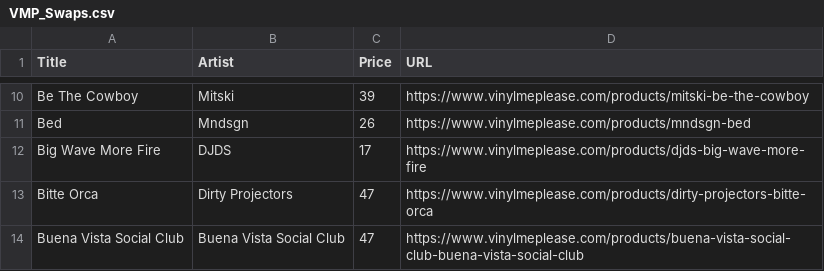
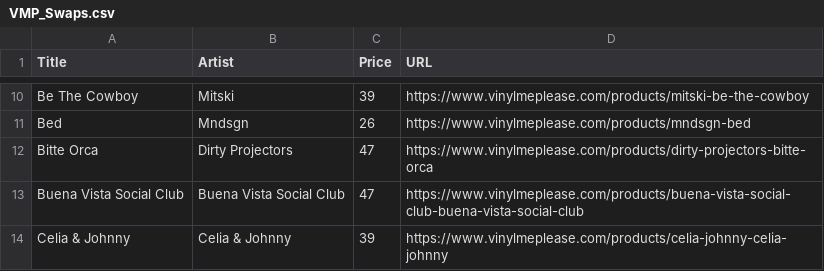
Before and after one commit to sircrumpet/vmp-swaps, a CSV file: VMP_Swaps.csv, drawn as a sheet; only a part is shown, gaps mark what is left out; the shorter side is filled out with more unchanged rows.

Commit message:
1 swap removed
  Title: Big Wave More Fire
  Artist: DJDS
  Price: 17
  URL: https://www.vinylmeplease.com/products/djds-big-wave-more-fire

[skip ci]

```diff
--- a/VMP_Swaps.csv
+++ b/VMP_Swaps.csv
@@ -11,3 +11,2 @@ Title,Artist,Price,URL
 "Bed","Mndsgn",26,"https://www.vinylmeplease.com/products/mndsgn-bed"
-"Big Wave More Fire","DJDS",17,"https://www.vinylmeplease.com/products/djds-big-wave-more-fire"
 "Bitte Orca","Dirty Projectors",47,"https://www.vinylmeplease.com/products/dirty-projectors-bitte-orca"
```
